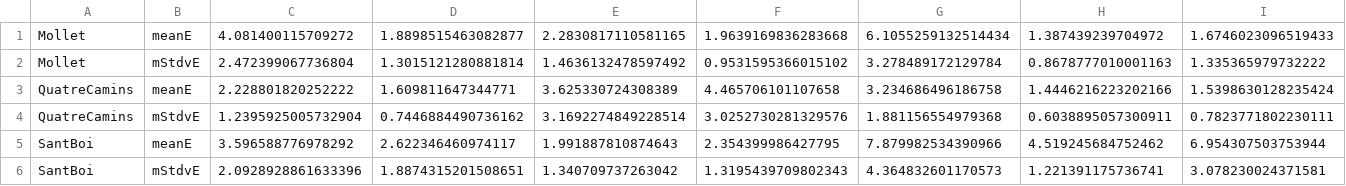
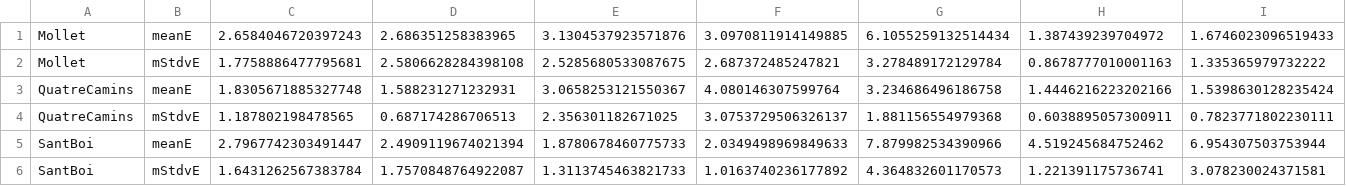
Before and after one commit to aig-upf/car-park, a CSV file: data/th_Stations_testErrorTH.csv, drawn as a sheet.

```diff
--- a/data/th_Stations_testErrorTH.csv
+++ b/data/th_Stations_testErrorTH.csv
@@ -1,6 +1,6 @@
-Mollet,meanE,4.081400115709272,1.8898515463082877,2.2830817110581165,1.9639169836283668,6.1055259132514434,1.387439239704972,1.6746023096519433
-Mollet,mStdvE,2.472399067736804,1.3015121280881814,1.4636132478597492,0.9531595366015102,3.278489172129784,0.8678777010001163,1.335365979732222
-QuatreCamins,meanE,2.228801820252222,1.609811647344771,3.625330724308389,4.465706101107658,3.234686496186758,1.4446216223202166,1.5398630128235424
-QuatreCamins,mStdvE,1.2395925005732904,0.7446884490736162,3.1692274849228514,3.0252730281329576,1.881156554979368,0.6038895057300911,0.7823771802230111
-SantBoi,meanE,3.596588776978292,2.622346460974117,1.991887810874643,2.354399986427795,7.879982534390966,4.519245684752462,6.954307503753944
-SantBoi,mStdvE,2.0928928861633396,1.8874315201508651,1.340709737263042,1.3195439709802343,4.364832601170573,1.221391175736741,3.078230024371581
+Mollet,meanE,2.6584046720397243,2.686351258383965,3.1304537923571876,3.0970811914149885,6.1055259132514434,1.387439239704972,1.6746023096519433
+Mollet,mStdvE,1.7758886477795681,2.5806628284398108,2.5285680533087675,2.687372485247821,3.278489172129784,0.8678777010001163,1.335365979732222
+QuatreCamins,meanE,1.8305671885327748,1.588231271232931,3.0658253121550367,4.080146307599764,3.234686496186758,1.4446216223202166,1.5398630128235424
+QuatreCamins,mStdvE,1.187802198478565,0.687174286706513,2.356301182671025,3.0753729506326137,1.881156554979368,0.6038895057300911,0.7823771802230111
+SantBoi,meanE,2.7967742303491447,2.4909119674021394,1.8780678460775733,2.0349498969849633,7.879982534390966,4.519245684752462,6.954307503753944
+SantBoi,mStdvE,1.6431262567383784,1.7570848764922087,1.3113745463821733,1.0163740236177892,4.364832601170573,1.221391175736741,3.078230024371581
```
Also changed, not shown: 3 other files.
